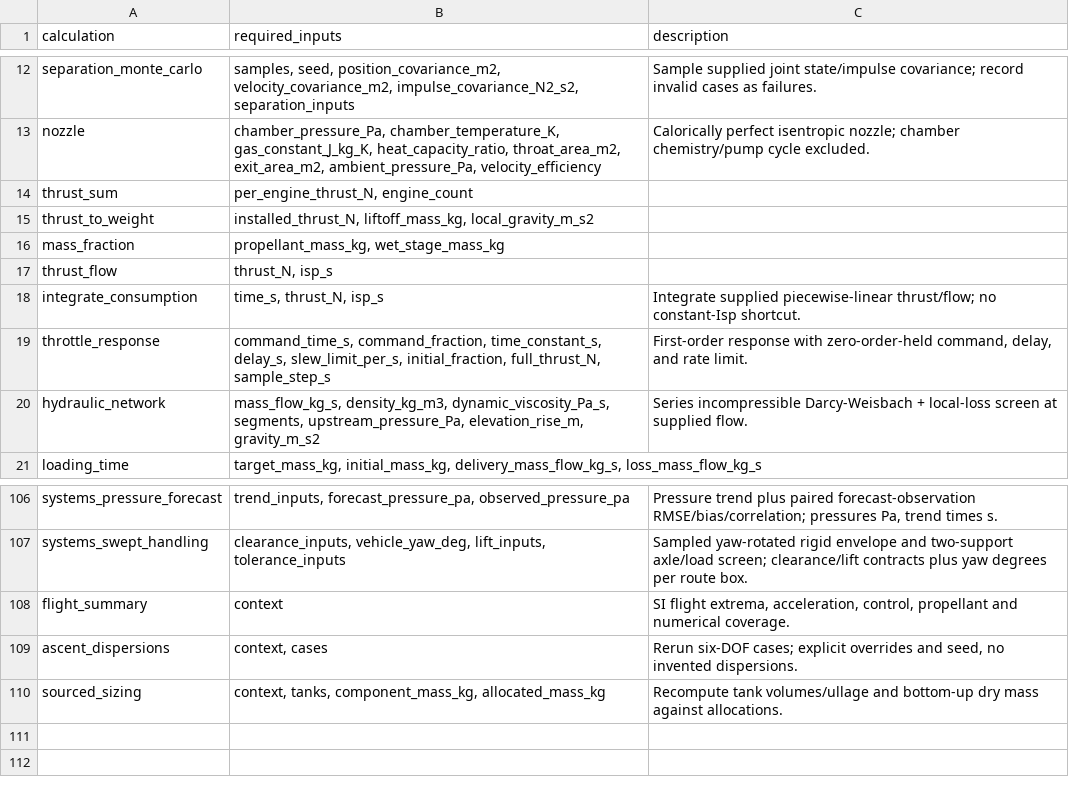
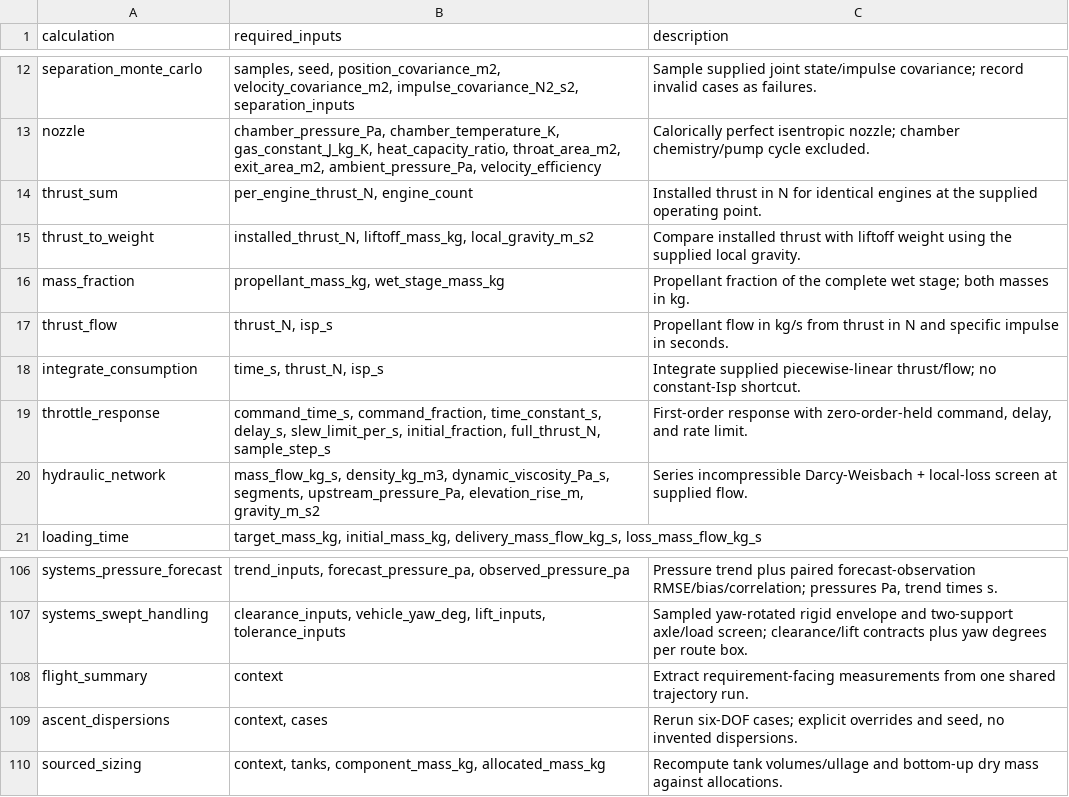
Before and after one commit to m-lutter/Hyperion, a CSV file: data/calculation_inputs.csv, drawn as a sheet; only a part is shown, gaps mark what is left out.

Commit message:
Make verification code and notebooks easier to read and use
Expand compressed calculations, clarify names and units, and organize notebooks around inputs, results, and next steps. Refresh documentation and executed outputs while preserving all published numerical screens.

Validation: 94 tests passed; five notebooks executed with seven figures; numerical and activity-status results unchanged.

```diff
--- a/data/calculation_inputs.csv
+++ b/data/calculation_inputs.csv
@@ -13,6 +13,6 @@ separation_monte_carlo,"samples, seed, position_covariance_m2, velocity_covarian
 nozzle,"chamber_pressure_Pa, chamber_temperature_K, gas_constant_J_kg_K, heat_capacity_ratio, throat_area_m2, exit_area_m2, ambient_pressure_Pa, velocity_efficiency",Calorically perfect isentropic nozzle; chamber chemistry/pump cycle excluded.
-thrust_sum,"per_engine_thrust_N, engine_count",
-thrust_to_weight,"installed_thrust_N, liftoff_mass_kg, local_gravity_m_s2",
-mass_fraction,"propellant_mass_kg, wet_stage_mass_kg",
-thrust_flow,"thrust_N, isp_s",
+thrust_sum,"per_engine_thrust_N, engine_count",Installed thrust in N for identical engines at the supplied operating point.
+thrust_to_weight,"installed_thrust_N, liftoff_mass_kg, local_gravity_m_s2",Compare installed thrust with liftoff weight using the supplied local gravity.
+mass_fraction,"propellant_mass_kg, wet_stage_mass_kg",Propellant fraction of the complete wet stage; both masses in kg.
+thrust_flow,"thrust_N, isp_s",Propellant flow in kg/s from thrust in N and specific impulse in seconds.
 integrate_consumption,"time_s, thrust_N, isp_s",Integrate supplied piecewise-linear thrust/flow; no constant-Isp shortcut.
@@ -107,3 +107,3 @@ systems_pressure_forecast,"trend_inputs, forecast_pressure_pa, observed_pressure
 systems_swept_handling,"clearance_inputs, vehicle_yaw_deg, lift_inputs, tolerance_inputs",Sampled yaw-rotated rigid envelope and two-support axle/load screen; clearance/lift contracts plus yaw degrees per route box.
-flight_summary,context,"SI flight extrema, acceleration, control, propellant and numerical coverage."
+flight_summary,context,Extract requirement-facing measurements from one shared trajectory run.
 ascent_dispersions,"context, cases","Rerun six-DOF cases; explicit overrides and seed, no invented dispersions."
```
Also changed, not shown: reports/activity_results.csv, 31 other files.
